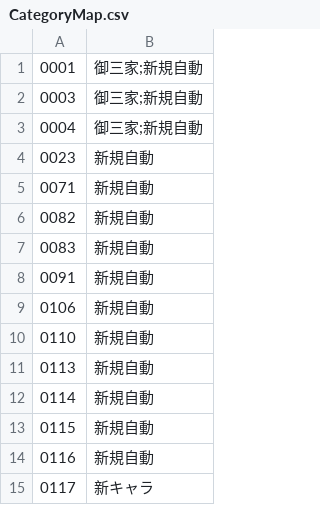
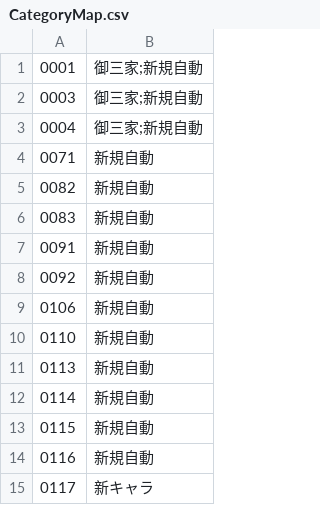
Before and after one commit to gusshi1106/wp-request, a CSV file: CategoryMap.csv, drawn as a sheet; removed rows and columns are numbered as before the commit, all else as after; the diff names each change by its address in the sheet, - before the commit and + after, or states it on an @@ line.

Commit message:
Update CategoryMap.csv

```diff
--- a/CategoryMap.csv
+++ b/CategoryMap.csv
-row 4: 0023 | 新規自動
+row 8: 0092 | 新規自動
```
